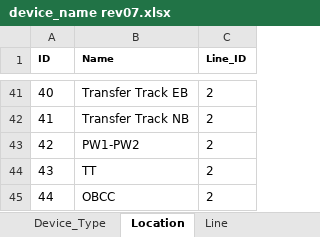
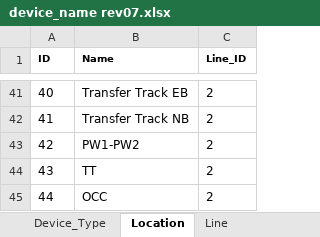
Before and after one commit to TonsonU/Flask-Monitoring-web, an Excel workbook: Data/device_name rev07.xlsx, sheet Location, drawn as a sheet; only a part is shown, gaps mark what is left out; values as stored, in another font and other column widths than the file's, no borders; the diff names each change by its address in the sheet, - before the commit and + after, or states it on an @@ line.

```diff
--- a/Data/device_name rev07.xlsx (sheet Location)
+++ b/Data/device_name rev07.xlsx (sheet Location)
-B45 (Name): OBCC
+B45 (Name): OCC
```
Also changed, not shown: sheet Device_Name.
